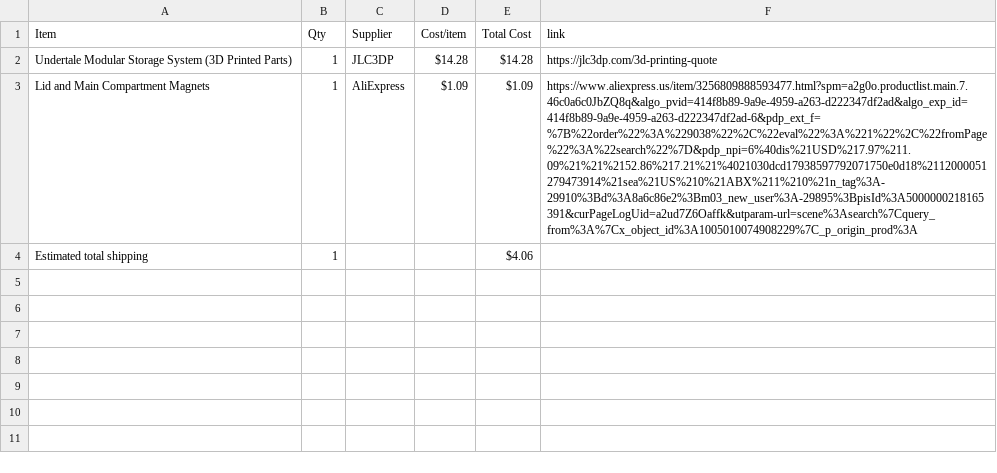
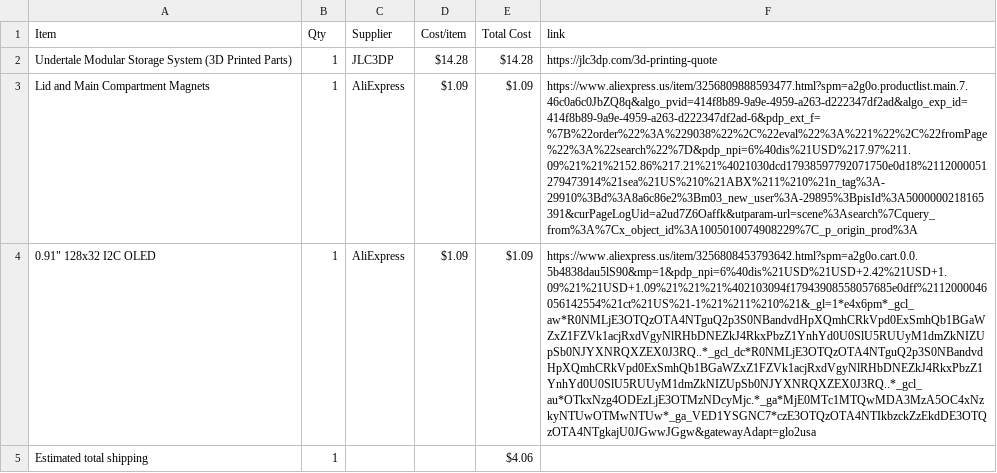
Before and after one commit to musicalruh-glitch/ModularMulti-PartStorageSystem, a CSV file: BOM.csv, drawn as a sheet; the diff names each change by its address in the sheet, - before the commit and + after, or states it on an @@ line.

Commit message:
Sync Modular Multi-Part Storage System from Half Life

```diff
--- a/BOM.csv
+++ b/BOM.csv
+row 4: 0.91" 128x32 I2C OLED | 1 | AliExpress | $1.09 | $1.09 | https://www.aliexpress.us/item/3256808453793642.html?spm=a2g0o.cart.0.0.5b4838dau5lS90&mp=1&pdp_npi=6%40dis%21USD%21USD+2.42%21USD+1.09%21%21USD+1.09%21%21%21%402103094f17943908558057685e0dff%2112000046056142554%21ct%21US%21-1%21%211%210%21&_gl=1*e4x6pm*_gcl_aw*R0NMLjE3OTQzOTA4NTguQ2p3S0NBandvdHpXQmhCRkVpd0ExSmhQb1BGaWZxZ1FZVk1acjRxdVgyNlRHbDNEZkJ4RkxPbzZ1YnhYd0U0SlU5RUUyM1dmZkNIZUpSb0NJYXNRQXZEX0J3RQ..*_gcl_dc*R0NMLjE3OTQzOTA4NTguQ2p3S0NBandvdHpXQmhCRkVpd0ExSmhQb1BGaWZxZ1FZVk1acjRxdVgyNlRHbDNEZkJ4RkxPbzZ1YnhYd0U0SlU5RUUyM1dmZkNIZUpSb0NJYXNRQXZEX0J3RQ..*_gcl_au*OTkxNzg4ODEzLjE3OTMzNDcyMjc.*_ga*MjE0MTc1MTQwMDA3MzA5OC4xNzkyNTUwOTMwNTUw*_ga_VED1YSGNC7*czE3OTQzOTA4NTIkbzckZzEkdDE3OTQzOTA4NTgkajU0JGwwJGgw&gatewayAdapt=glo2usa
```
